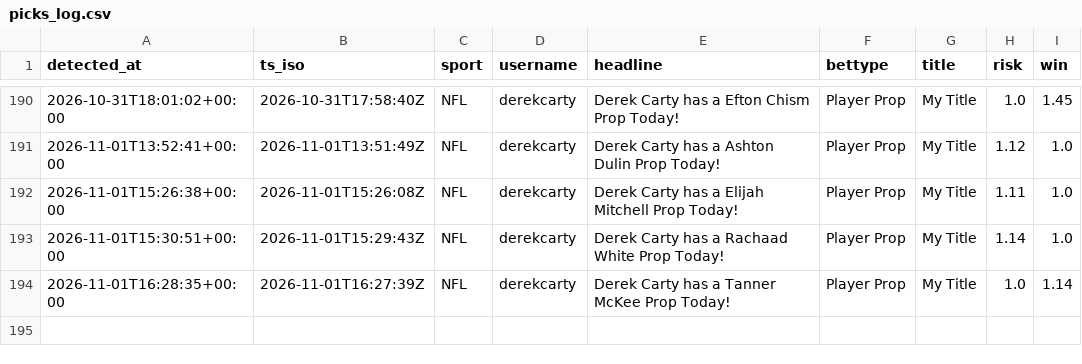
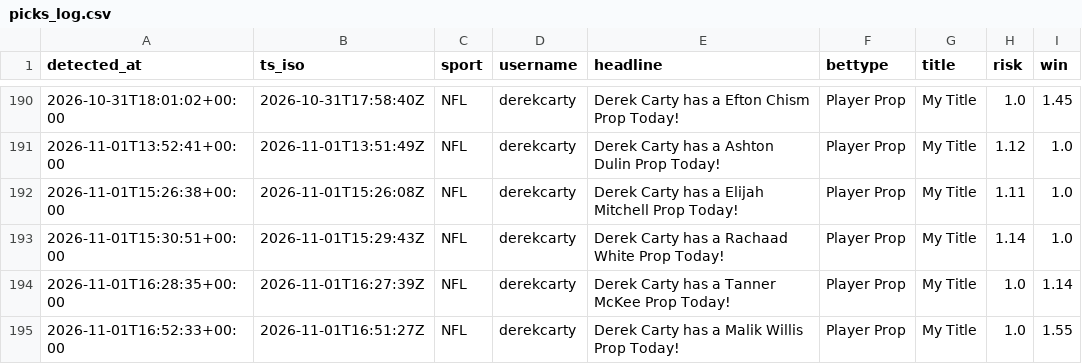
Before and after one commit to michaelherry123-byte/carty-radar, a CSV file: data/picks_log.csv, drawn as a sheet; only a part is shown, gaps mark what is left out.

```diff
--- a/data/picks_log.csv
+++ b/data/picks_log.csv
@@ -194 +194,2 @@ detected_at,ts_iso,sport,username,headline,bettype,title,risk,win
 "2026-11-01T16:28:35+00:00","2026-11-01T16:27:39Z","NFL","derekcarty","Derek Carty has a Tanner McKee Prop Today!","Player Prop","My Title","1.0","1.14"
+"2026-11-01T16:52:33+00:00","2026-11-01T16:51:27Z","NFL","derekcarty","Derek Carty has a Malik Willis Prop Today!","Player Prop","My Title","1.0","1.55"
```
Also changed, not shown: 1 other file.
